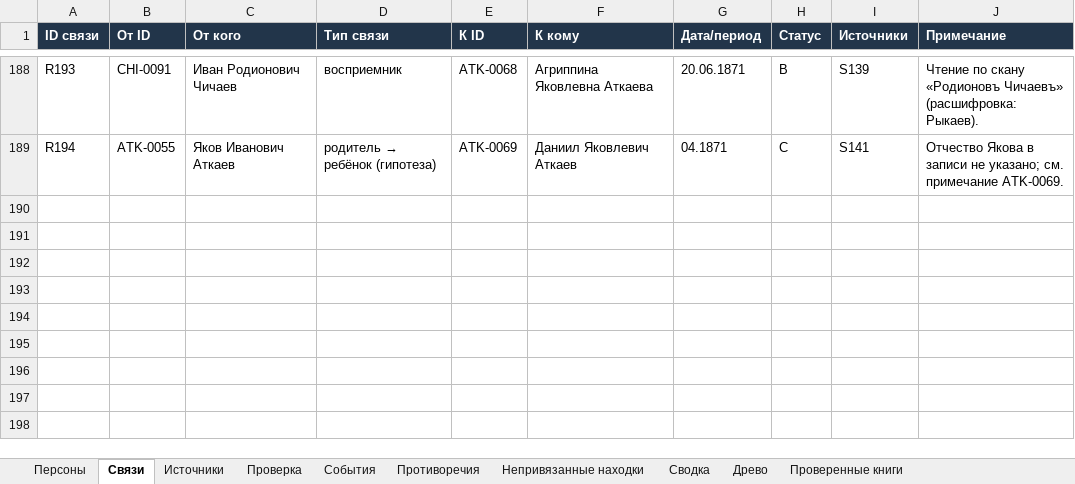
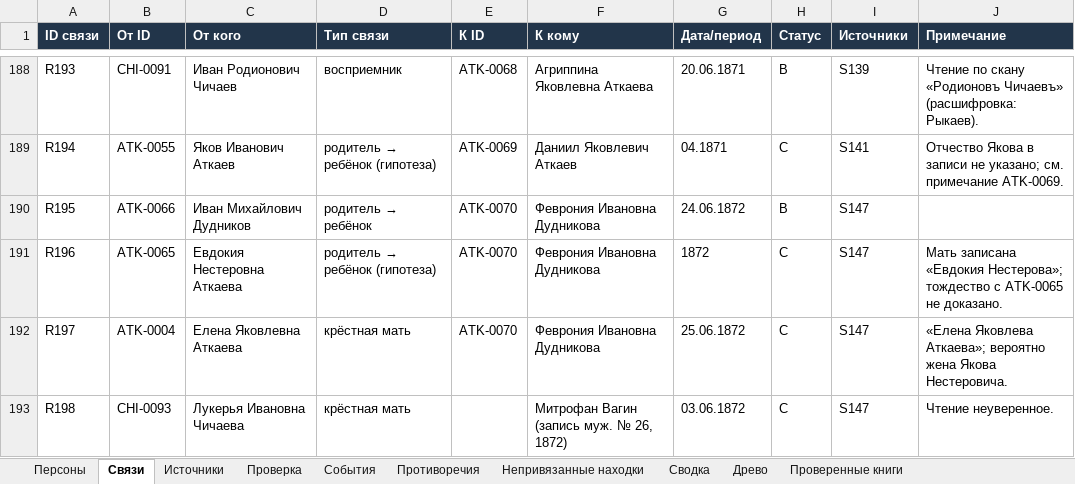
Before and after one commit to kilevoy/rykunov-family-tree, an Excel workbook: data/rykunov-family-tree.xlsx, sheet Связи, drawn as a sheet; only a part is shown, gaps mark what is left out; values as stored, in another font and other column widths than the file's, no borders; the diff names each change by its address in the sheet, - before the commit and + after, or states it on an @@ line.

```diff
--- a/data/rykunov-family-tree.xlsx (sheet Связи)
+++ b/data/rykunov-family-tree.xlsx (sheet Связи)
+row 190: R195 | ATK-0066 | Иван Михайлович Дудников | родитель → ребёнок | ATK-0070 | Феврония Ивановна Дудникова | 24.06.1872 | B | S147
+row 191: R196 | ATK-0065 | Евдокия Нестеровна Аткаева | родитель → ребёнок (гипотеза) | ATK-0070 | Феврония Ивановна Дудникова | 1872 | C | S147 | Мать записана «Евдокия Нестерова»; тождество с ATK-0065 не доказано.
+row 192: R197 | ATK-0004 | Елена Яковлевна Аткаева | крёстная мать | ATK-0070 | Феврония Ивановна Дудникова | 25.06.1872 | C | S147 | «Елена Яковлева Аткаева»; вероятно жена Якова Нестеровича.
+row 193: R198 | CHI-0093 | Лукерья Ивановна Чичаева | крёстная мать |  | Митрофан Вагин (запись муж. № 26, 1872) | 03.06.1872 | C | S147 | Чтение неуверенное.
```
Also changed, not shown: sheet Персоны, sheet Проверенные книги, sheet Источники, sheet Противоречия.
